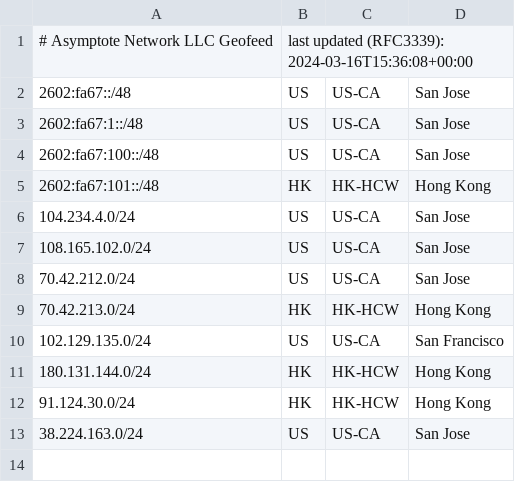
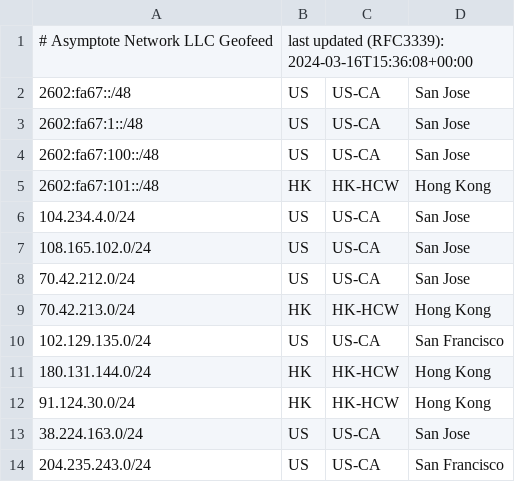
Before and after one commit to SalmonCloud/asymptote.cc_hugo_prebuilt, a CSV file: static/geofeed.csv, drawn as a sheet; the diff names each change by its address in the sheet, - before the commit and + after, or states it on an @@ line.

Commit message:
Update geofeed.csv

```diff
--- a/static/geofeed.csv
+++ b/static/geofeed.csv
+row 14: 204.235.243.0/24 | US | US-CA | San Francisco
```
